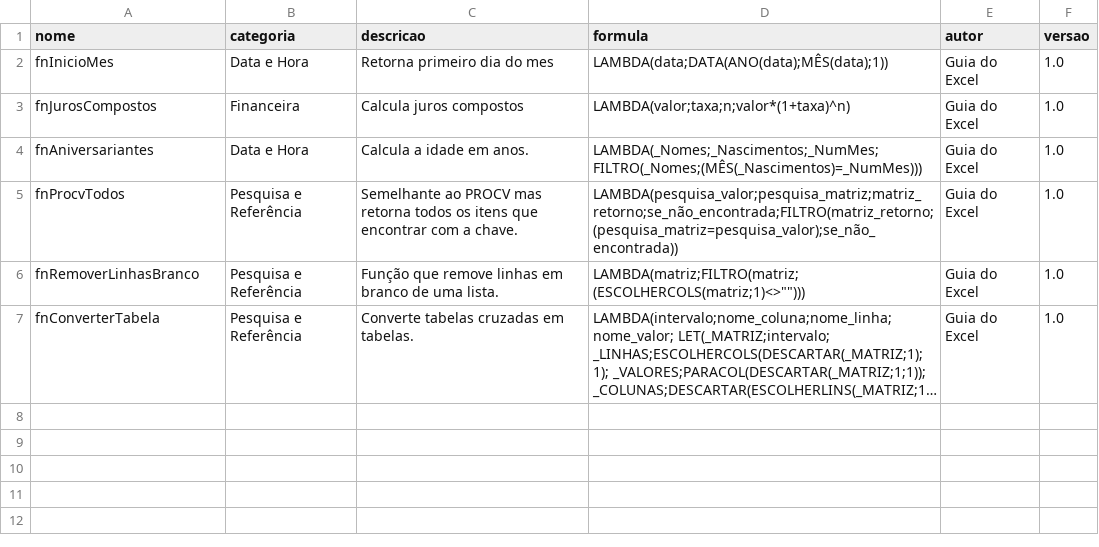
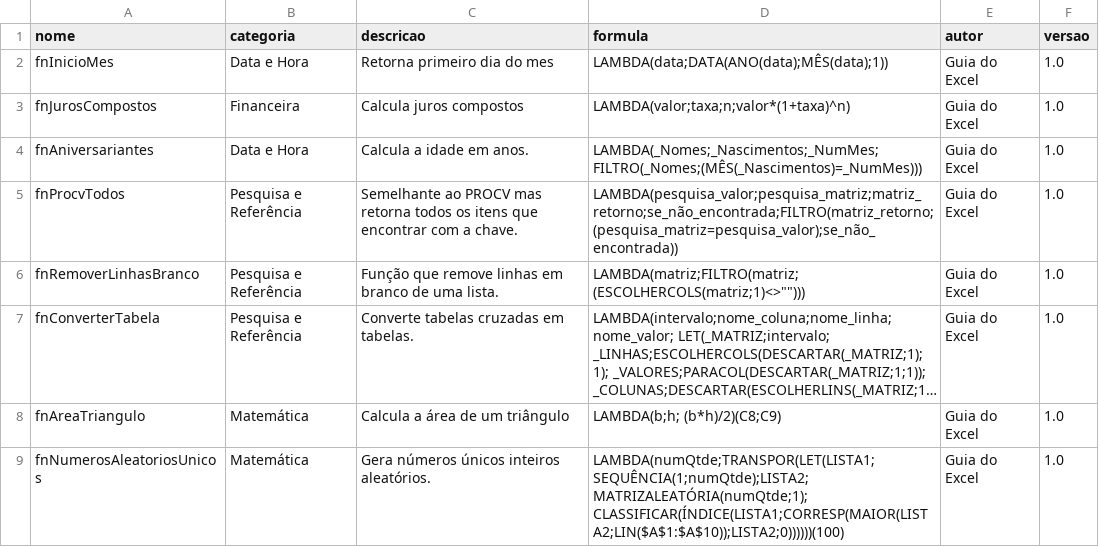
Before and after one commit to guiadoexcel/guia-excel-lambda, a CSV file: library/funcoes.csv, drawn as a sheet; long unchanged cells end in …; the diff names each change by its address in the sheet, - before the commit and + after, or states it on an @@ line.

Commit message:
Update funcoes.csv

```diff
--- a/library/funcoes.csv
+++ b/library/funcoes.csv
+row 8: fnAreaTriangulo | Matemática | Calcula a área de um triângulo | LAMBDA(b;h; (b*h)/2)(C8;C9) | Guia do Excel | 1.0
+row 9: fnNumerosAleatoriosUnicos | Matemática | Gera números únicos inteiros aleatórios. | LAMBDA(numQtde;TRANSPOR(LET(LISTA1;SEQUÊNCIA(1;numQtde);LISTA2;MATRIZALEATÓRIA(numQtde;1);CLASSIFICAR(ÍNDICE(LISTA1;CORRESP(MAIOR(LISTA2;LIN($A$1:$A$10));LISTA2;0))))))(100) | Guia do Excel | 1.0
```
